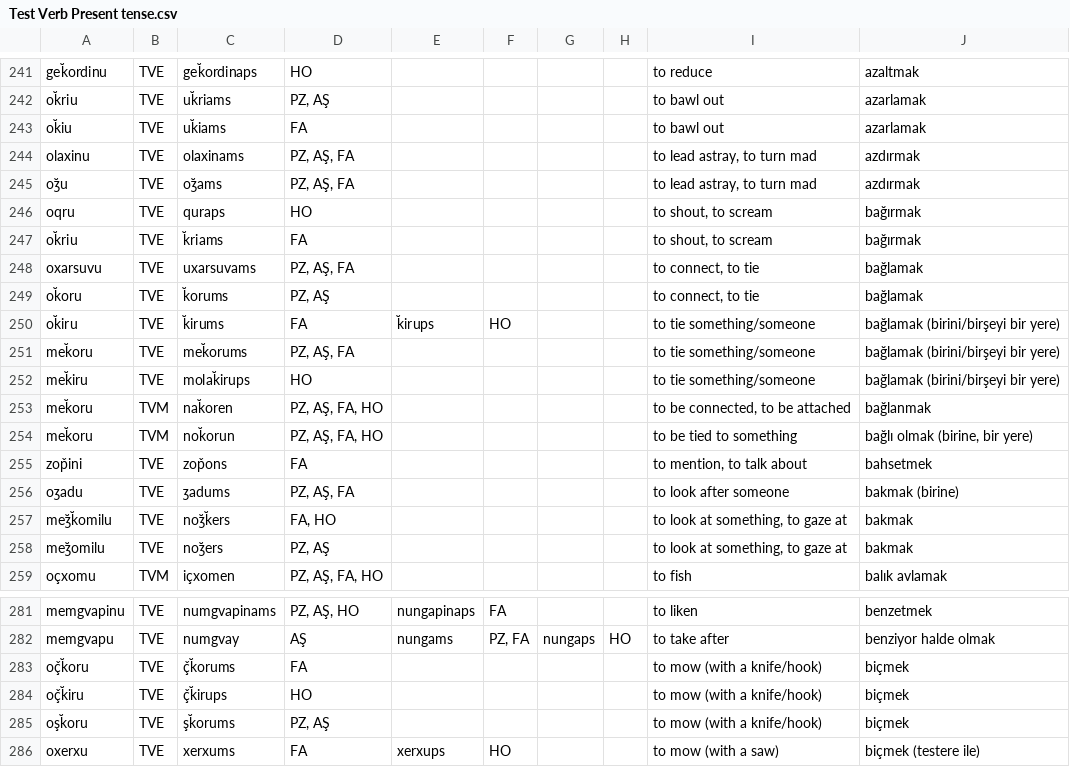
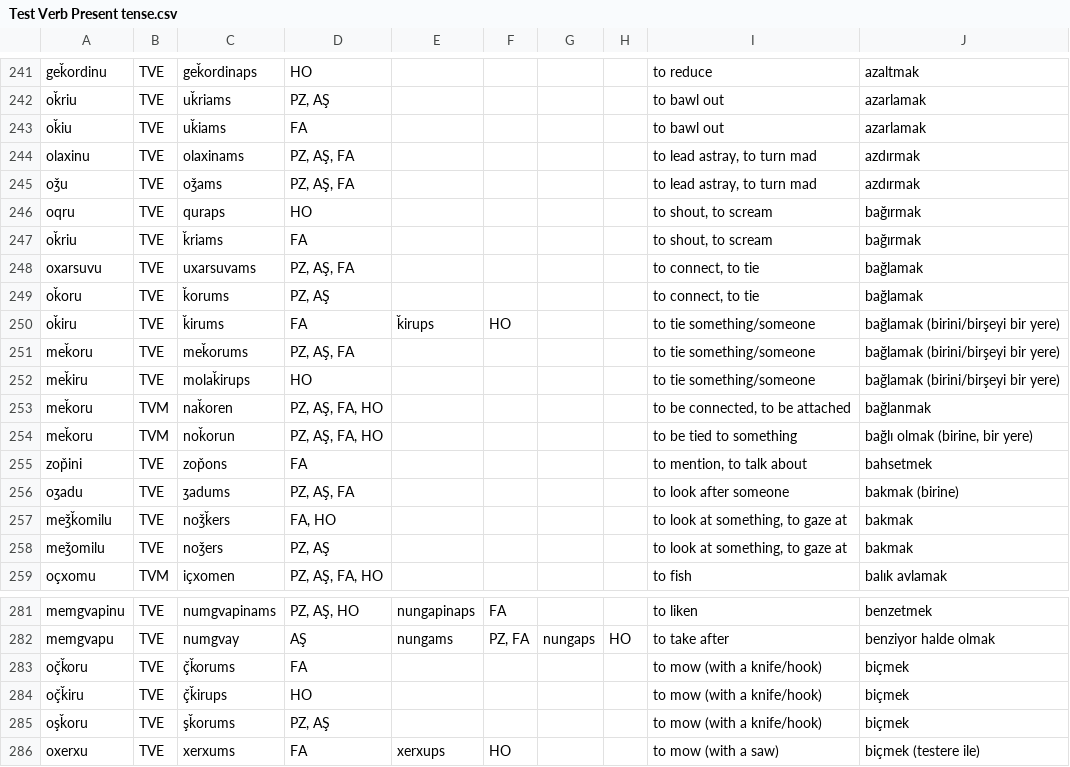
Before and after one commit to okandale/Lazverbcon, a CSV file: laz_verb_conjugator/backend/notebooks/data/Test Verb Present tense.csv, drawn as a sheet; only a part is shown, gaps mark what is left out; the diff covers the shown part only; the diff names each change by its address in the sheet, - before the commit and + after, or states it on an @@ line.

```diff
--- a/laz_verb_conjugator/backend/notebooks/data/Test Verb Present tense.csv
+++ b/laz_verb_conjugator/backend/notebooks/data/Test Verb Present tense.csv
-A241: gek̆ordinu
+A241: geǩordinu
-C241: gek̆ordinaps
+C241: geǩordinaps
-A242: ok̆riu
+A242: oǩriu
-C242: uk̆riams
+C242: uǩriams
-A243: ok̆iu
+A243: oǩiu
-C243: uk̆iams
+C243: uǩiams
-A245: oʒ̆u
+A245: oǯu
-C245: oʒ̆ams
+C245: oǯams
-A247: ok̆riu
+A247: oǩriu
-C247: k̆riams
+C247: ǩriams
-A249: ok̆oru
+A249: oǩoru
-C249: k̆orums
+C249: ǩorums
-A250: ok̆iru
+A250: oǩiru
-C250: k̆irums
+C250: ǩirums
-E250: k̆irups
+E250: ǩirups
-A251: mek̆oru
+A251: meǩoru
-C251: mek̆orums
+C251: meǩorums
-A252: mek̆iru
+A252: meǩiru
-C252: molak̆irups
+C252: molaǩirups
-A253:A254: mek̆oru
+A253:A254: meǩoru
-C253: nak̆oren
+C253: naǩoren
-C254: nok̆orun
+C254: noǩorun
-A257: meʒ̆k̆omilu
+A257: meǯǩomilu
-C257: noʒ̆k̆ers
+C257: noǯǩers
-A258: meʒ̆omilu
+A258: meǯomilu
-C258: noʒ̆ers
+C258: noǯers
-A283: oç̌k̆oru
+A283: oç̌ǩoru
-C283: ç̌k̆orums
+C283: ç̌ǩorums
-A284: oç̌k̆iru
+A284: oç̌ǩiru
-C284: ç̌k̆irups
+C284: ç̌ǩirups
-A285: oşk̆oru
+A285: oşǩoru
-C285: şk̆orums
+C285: şǩorums
```
Also changed, not shown: 146 edited cells elsewhere in this file, 14 other files.
